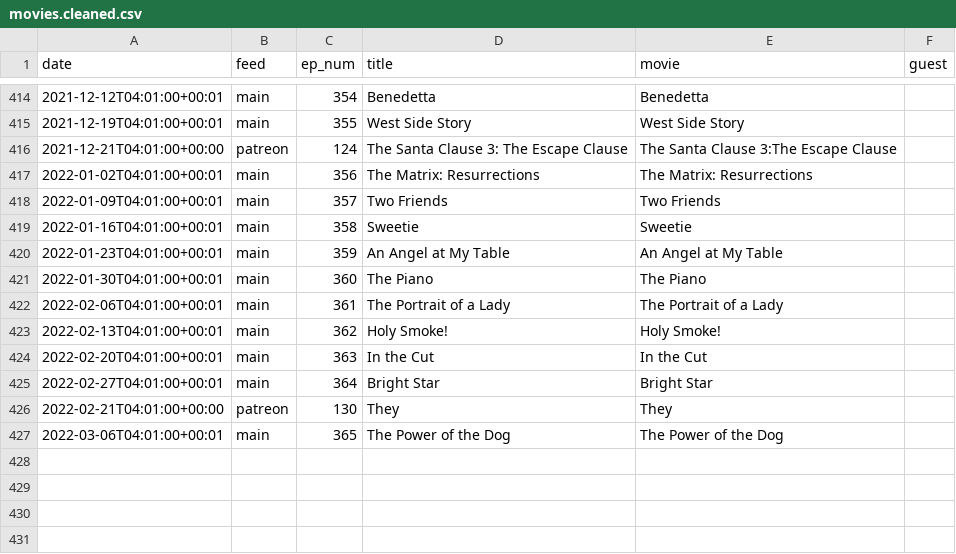
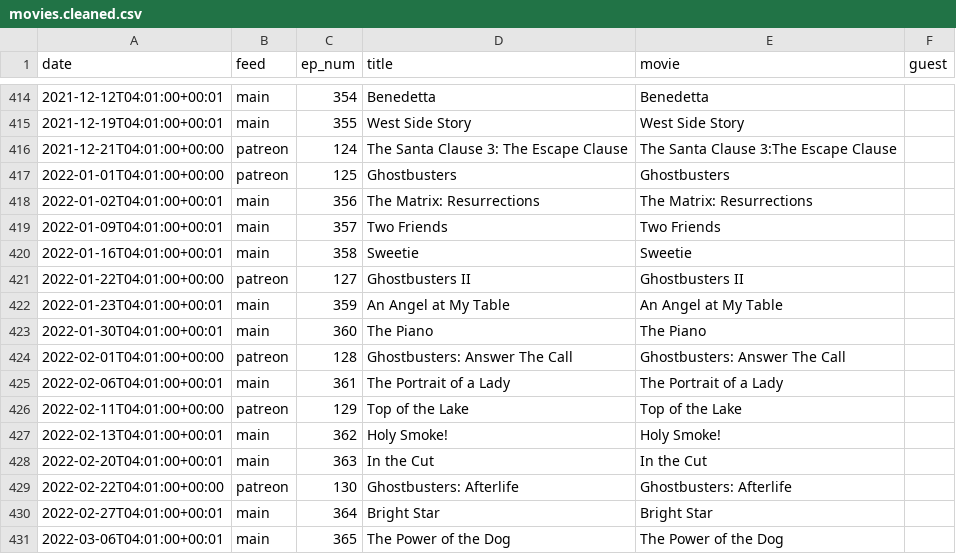
Before and after one commit to mark-jb/blankcheck, a CSV file: movies.cleaned.csv, drawn as a sheet; only a part is shown, gaps mark what is left out; removed rows and columns are numbered as before the commit, all else as after; the diff names each change by its address in the sheet, - before the commit and + after, or states it on an @@ line.

```diff
--- a/movies.cleaned.csv
+++ b/movies.cleaned.csv
+row 417: 2022-01-01T04:01:00+00:00 | patreon | 125 | Ghostbusters | Ghostbusters
+row 421: 2022-01-22T04:01:00+00:00 | patreon | 127 | Ghostbusters II | Ghostbusters II
+row 424: 2022-02-01T04:01:00+00:00 | patreon | 128 | Ghostbusters: Answer The Call | Ghostbusters: Answer The Call
+row 426: 2022-02-11T04:01:00+00:00 | patreon | 129 | Top of the Lake | Top of the Lake
+row 429: 2022-02-22T04:01:00+00:00 | patreon | 130 | Ghostbusters: Afterlife | Ghostbusters: Afterlife
-row 426: 2022-02-21T04:01:00+00:00 | patreon | 130 | They | They
```
Also changed, not shown: movies.with.ids.csv, 1 other file.
